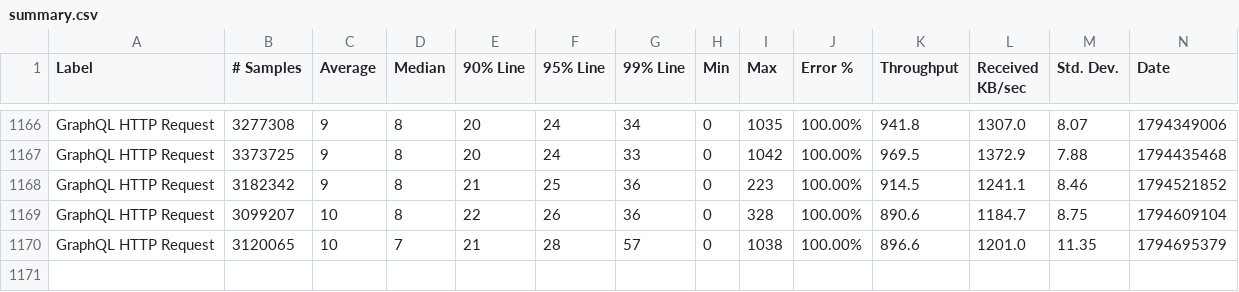
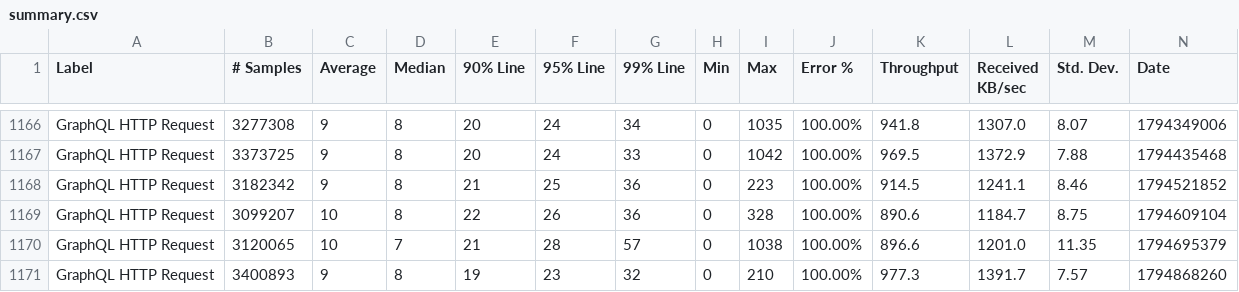
Before and after one commit to ballerina-platform/module-ballerina-graphql, a CSV file: load-tests/snowtooth/results/summary.csv, drawn as a sheet; only a part is shown, gaps mark what is left out; rows hold the shown columns only; the diff names each change by its address in the sheet, - before the commit and + after, or states it on an @@ line.

Commit message:
[Automated] Update summary csv files (#2609)
* Update book_reviews_mutation test results on Mon Nov 16 22:31:37 UTC 2026

* Update book_reviews_subscription test results on Mon Nov 16 22:31:38 UTC 2026

* Update snowtooth test results on Mon Nov 16 22:31:38 UTC 2026

---------

Co-authored-by: ballerina-bot <ballerina-bot@ballerina.org>

```diff
--- a/load-tests/snowtooth/results/summary.csv
+++ b/load-tests/snowtooth/results/summary.csv
+row 1171: GraphQL HTTP Request | 3400893 | 9 | 8 | 19 | 23 | 32 | 0 | 210 | 100.00% | 977.3 | 1391.7 | 7.57 | 1794868260
```
Also changed, not shown: load-tests/book_reviews_mutation/results/summary.csv, load-tests/book_reviews_subscription/results/summary.csv.
